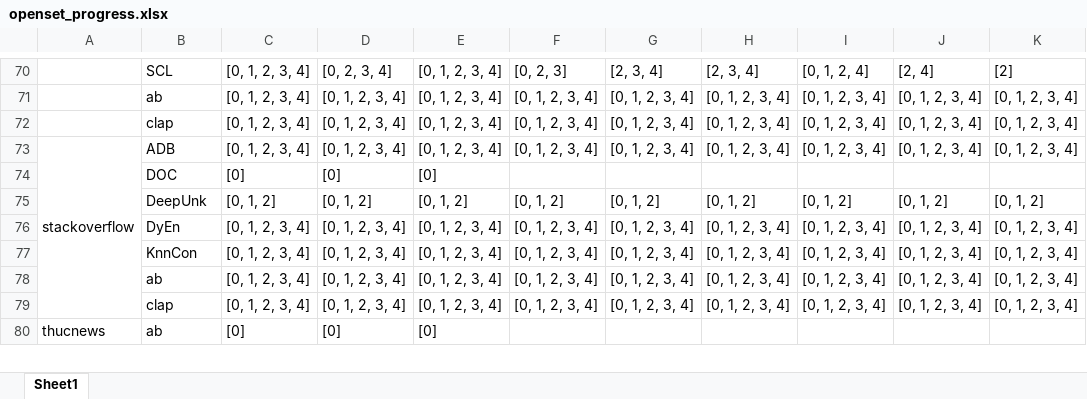
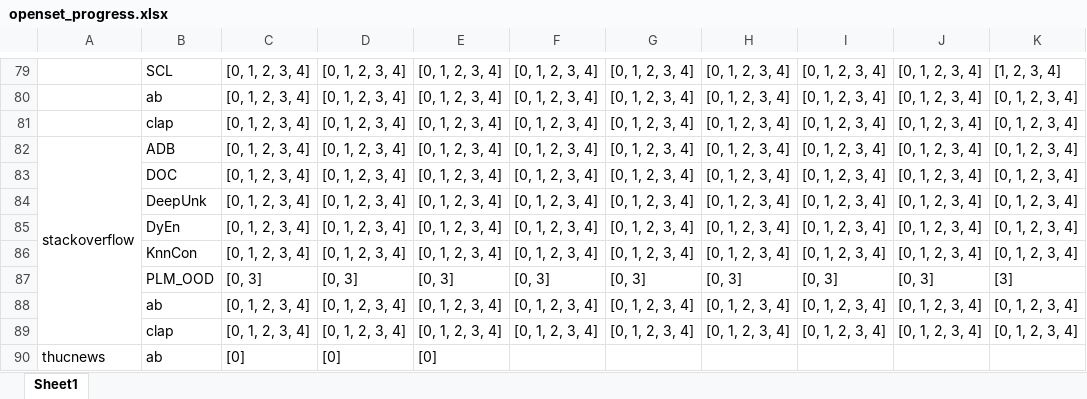
Before and after one commit to CNIC-DSL/BOLT, an Excel workbook: results/openset_progress.xlsx, sheet Sheet1, drawn as a sheet; only a part is shown, gaps mark what is left out; values as stored, in another font and other column widths than the file's, no cell formats; removed rows and columns are numbered as before the commit, all else as after; the diff covers the shown part only; the diff names each change by its address in the sheet, - before the commit and + after, or states it on an @@ line.

```diff
--- a/results/openset_progress.xlsx (sheet Sheet1)
+++ b/results/openset_progress.xlsx (sheet Sheet1)
-D79: [0, 2, 3, 4]
+D79: [0, 1, 2, 3, 4]
-F79: [0, 2, 3]
+F79: [0, 1, 2, 3, 4]
-G79: [2, 3, 4]
+G79: [0, 1, 2, 3, 4]
-H79: [2, 3, 4]
+H79: [0, 1, 2, 3, 4]
-I79: [0, 1, 2, 4]
+I79: [0, 1, 2, 3, 4]
-J79: [2, 4]
+J79: [0, 1, 2, 3, 4]
-K79: [2]
+K79: [1, 2, 3, 4]
-row 74:  | DOC | [0] | [0] | [0]
-row 75:  | DeepUnk | [0, 1, 2] | [0, 1, 2] | [0, 1, 2] | [0, 1, 2] | [0, 1, 2] | [0, 1, 2] | [0, 1, 2] | [0, 1, 2] | [0, 1, 2]
+row 83:  | DOC | [0, 1, 2, 3, 4] | [0, 1, 2, 3, 4] | [0, 1, 2, 3, 4] | [0, 1, 2, 3, 4] | [0, 1, 2, 3, 4] | [0, 1, 2, 3, 4] | [0, 1, 2, 3, 4] | [0, 1, 2, 3, 4] | [0, 1, 2, 3, 4]
+row 84:  | DeepUnk | [0, 1, 2, 3, 4] | [0, 1, 2, 3, 4] | [0, 1, 2, 3, 4] | [0, 1, 2, 3, 4] | [0, 1, 2, 3, 4] | [0, 1, 2, 3, 4] | [0, 1, 2, 3, 4] | [0, 1, 2, 3, 4] | [0, 1, 2, 3, 4]
+row 87:  | PLM_OOD | [0, 3] | [0, 3] | [0, 3] | [0, 3] | [0, 3] | [0, 3] | [0, 3] | [0, 3] | [3]
```
Also changed, not shown: 28 added rows, 19 removed rows and 32 edited cells elsewhere in this sheet, cell formats, results/openset_pivot.xlsx, 18 other files.
